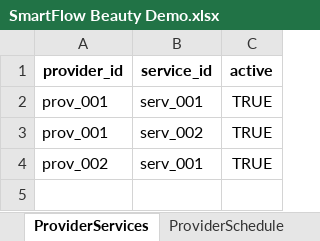
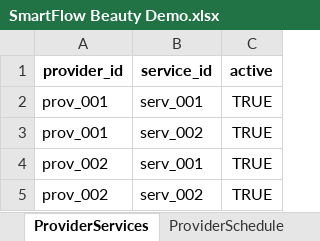
Before and after one commit to SergeyTsiganovskiy/smartflow-mvp, an Excel workbook: Docs/SmartFlow Beauty Demo.xlsx, sheet ProviderServices, drawn as a sheet; values as stored, in another font and other column widths than the file's, no borders; charts and pictures not drawn; the diff names each change by its address in the sheet, - before the commit and + after, or states it on an @@ line.

```diff
--- a/Docs/SmartFlow Beauty Demo.xlsx (sheet ProviderServices)
+++ b/Docs/SmartFlow Beauty Demo.xlsx (sheet ProviderServices)
+row 5: prov_002 | serv_002 | TRUE
```
Also changed, not shown: sheet AuditLog, sheet RequestOptions, sheet Customers, sheet Appointments, sheet Requests, sheet Locations, 8 more sheets, other sheet tabs, formulas that keep their value.
